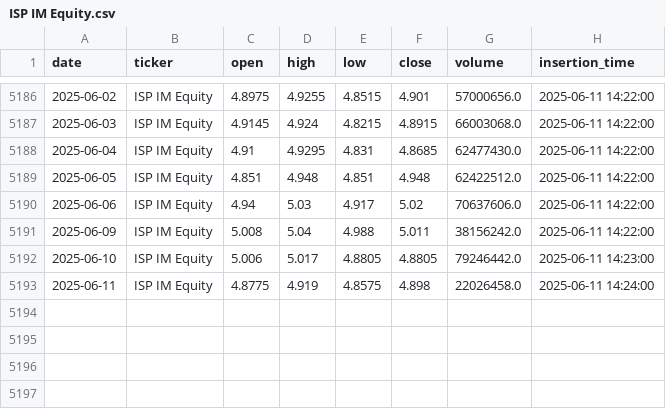
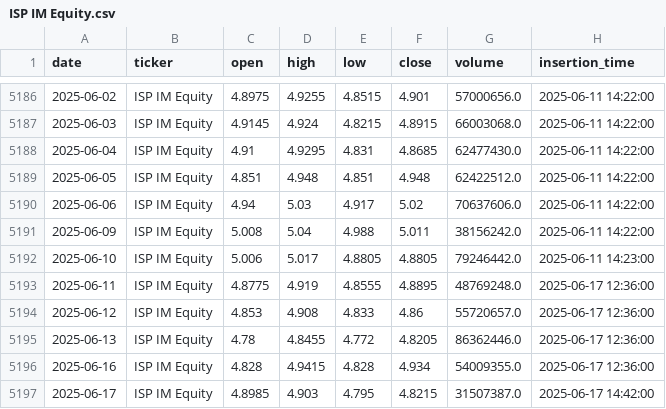
Before and after one commit to andrea220/backtester, a CSV file: data/daily/ISP IM Equity.csv, drawn as a sheet; only a part is shown, gaps mark what is left out.

```diff
--- a/data/daily/ISP IM Equity.csv
+++ b/data/daily/ISP IM Equity.csv
@@ -5192,2 +5192,6 @@ date,ticker,open,high,low,close,volume,insertion_time
 2025-06-10,ISP IM Equity,5.006,5.017,4.8805,4.8805,79246442.0,2025-06-11 14:23:00
-2025-06-11,ISP IM Equity,4.8775,4.919,4.8575,4.898,22026458.0,2025-06-11 14:24:00
+2025-06-11,ISP IM Equity,4.8775,4.919,4.8555,4.8895,48769248.0,2025-06-17 12:36:00
+2025-06-12,ISP IM Equity,4.853,4.908,4.833,4.86,55720657.0,2025-06-17 12:36:00
+2025-06-13,ISP IM Equity,4.78,4.8455,4.772,4.8205,86362446.0,2025-06-17 12:36:00
+2025-06-16,ISP IM Equity,4.828,4.9415,4.828,4.934,54009355.0,2025-06-17 12:36:00
+2025-06-17,ISP IM Equity,4.8985,4.903,4.795,4.8215,31507387.0,2025-06-17 14:42:00
```
Also changed, not shown: data/daily/QQQ US Equity.csv, data/daily/SPY US Equity.csv, 8 other files.
